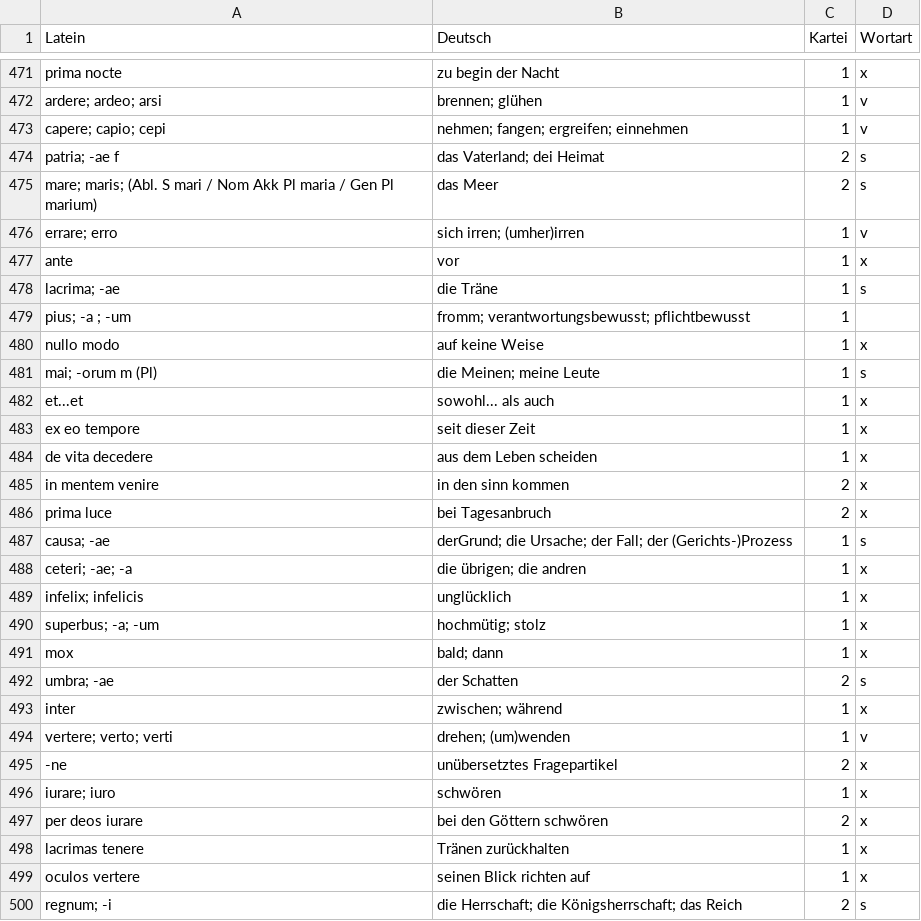
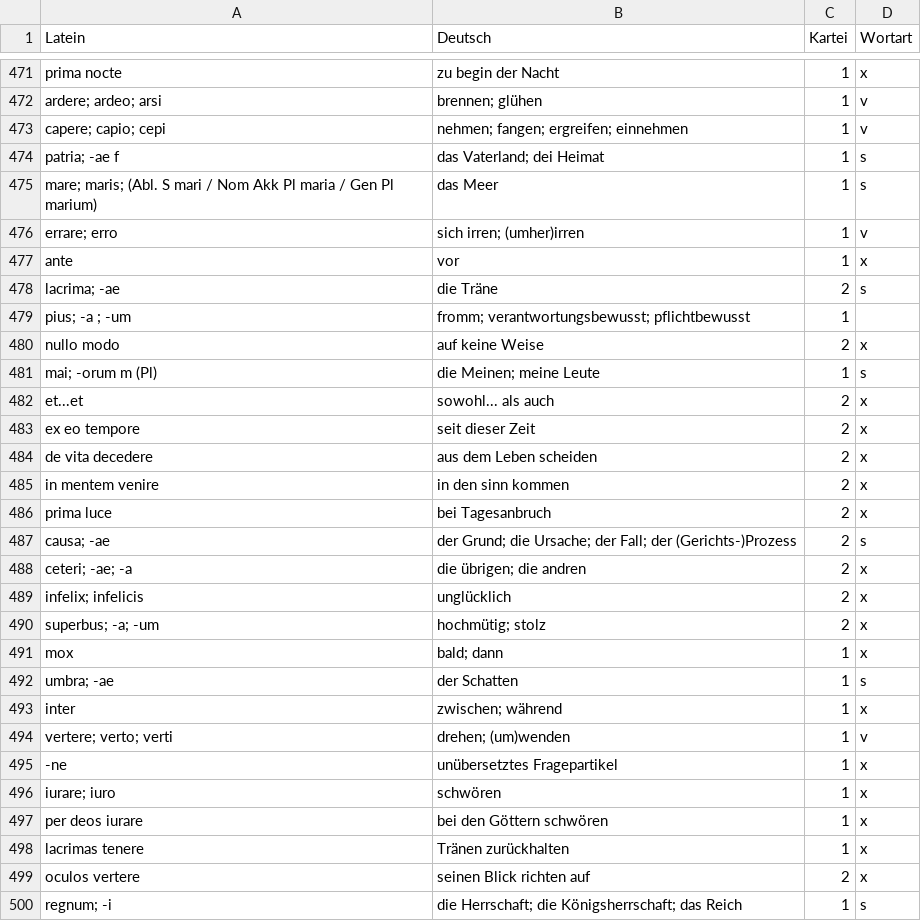
Before and after one commit to bcwodo/13_Lattrain, a CSV file: vokabeln.csv, drawn as a sheet; only a part is shown, gaps mark what is left out; the diff covers the shown part only.

```diff
--- a/vokabeln.csv
+++ b/vokabeln.csv
@@ -473,28 +473,28 @@ ardere; ardeo; arsi,brennen; glühen,1,v
 capere; capio; cepi,nehmen; fangen; ergreifen; einnehmen,1,v
-patria; -ae f,das Vaterland; dei Heimat,2,s
-mare; maris; (Abl. S mari / Nom Akk Pl maria / Gen Pl marium),das Meer,2,s
+patria; -ae f,das Vaterland; dei Heimat,1,s
+mare; maris; (Abl. S mari / Nom Akk Pl maria / Gen Pl marium),das Meer,1,s
 errare; erro,sich irren; (umher)irren,1,v
 ante,vor,1,x
-lacrima; -ae,die Träne,1,s
+lacrima; -ae,die Träne,2,s
 pius; -a ; -um,fromm; verantwortungsbewusst; pflichtbewusst,1,
-nullo modo,auf keine Weise,1,x
+nullo modo,auf keine Weise,2,x
 mai; -orum m (Pl),die Meinen; meine Leute,1,s
-et...et,sowohl... als auch,1,x
-ex eo tempore,seit dieser Zeit,1,x
-de vita decedere,aus dem Leben scheiden,1,x
+et...et,sowohl... als auch,2,x
+ex eo tempore,seit dieser Zeit,2,x
+de vita decedere,aus dem Leben scheiden,2,x
 in mentem venire,in den sinn kommen,2,x
 prima luce,bei Tagesanbruch,2,x
-causa; -ae,derGrund; die Ursache; der Fall; der (Gerichts-)Prozess,1,s
-ceteri; -ae; -a,die übrigen; die andren,1,x
-infelix; infelicis,unglücklich,1,x
-superbus; -a; -um,hochmütig; stolz,1,x
+causa; -ae,der Grund; die Ursache; der Fall; der (Gerichts-)Prozess,2,s
+ceteri; -ae; -a,die übrigen; die andren,2,x
+infelix; infelicis,unglücklich,2,x
+superbus; -a; -um,hochmütig; stolz,2,x
 mox,bald; dann,1,x
-umbra; -ae,der Schatten,2,s
+umbra; -ae,der Schatten,1,s
 inter,zwischen; während,1,x
 vertere; verto; verti,drehen; (um)wenden,1,v
--ne,unübersetztes Fragepartikel,2,x
+-ne,unübersetztes Fragepartikel,1,x
 iurare; iuro,schwören,1,x
-per deos iurare,bei den Göttern schwören,2,x
+per deos iurare,bei den Göttern schwören,1,x
 lacrimas tenere,Tränen zurückhalten,1,x
-oculos vertere,seinen Blick richten auf,1,x
-regnum; -i,die Herrschaft; die Königsherrschaft; das Reich,2,s
+oculos vertere,seinen Blick richten auf,2,x
+regnum; -i,die Herrschaft; die Königsherrschaft; das Reich,1,s
```
Also changed, not shown: 7 added rows and 77 edited cells elsewhere in this file, 3 other files.
